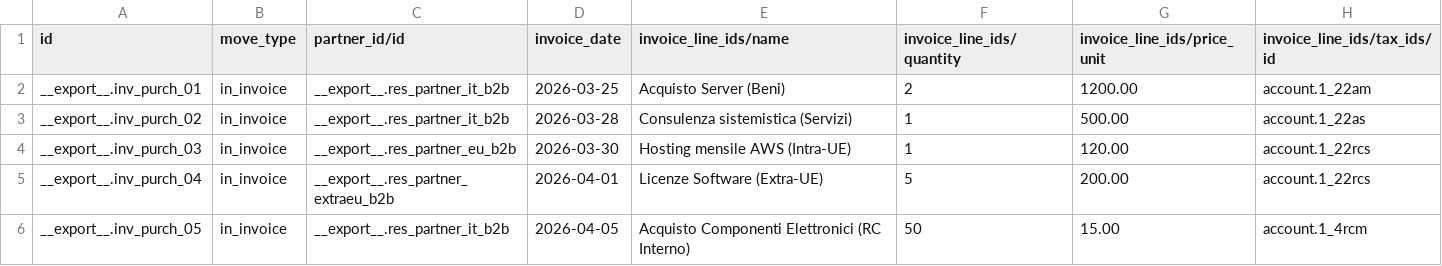
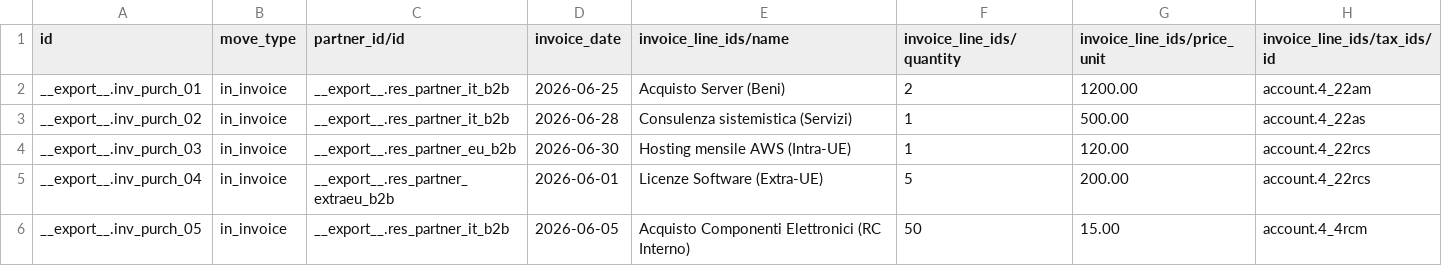
Before and after one commit to aylef-odoo/odoo-jarvis-it-toolkit, a CSV file: IT/demo-data/bills.csv, drawn as a sheet.

```diff
--- a/IT/demo-data/bills.csv
+++ b/IT/demo-data/bills.csv
@@ -1,6 +1,6 @@
 id,move_type,partner_id/id,invoice_date,invoice_line_ids/name,invoice_line_ids/quantity,invoice_line_ids/price_unit,invoice_line_ids/tax_ids/id
-__export__.inv_purch_01,in_invoice,__export__.res_partner_it_b2b,2026-03-25,"Acquisto Server (Beni)",2,1200.00,account.1_22am
-__export__.inv_purch_02,in_invoice,__export__.res_partner_it_b2b,2026-03-28,"Consulenza sistemistica (Servizi)",1,500.00,account.1_22as
-__export__.inv_purch_03,in_invoice,__export__.res_partner_eu_b2b,2026-03-30,"Hosting mensile AWS (Intra-UE)",1,120.00,account.1_22rcs
-__export__.inv_purch_04,in_invoice,__export__.res_partner_extraeu_b2b,2026-04-01,"Licenze Software (Extra-UE)",5,200.00,account.1_22rcs
-__export__.inv_purch_05,in_invoice,__export__.res_partner_it_b2b,2026-04-05,"Acquisto Componenti Elettronici (RC Interno)",50,15.00,account.1_4rcm
+__export__.inv_purch_01,in_invoice,__export__.res_partner_it_b2b,2026-06-25,"Acquisto Server (Beni)",2,1200.00,account.4_22am
+__export__.inv_purch_02,in_invoice,__export__.res_partner_it_b2b,2026-06-28,"Consulenza sistemistica (Servizi)",1,500.00,account.4_22as
+__export__.inv_purch_03,in_invoice,__export__.res_partner_eu_b2b,2026-06-30,"Hosting mensile AWS (Intra-UE)",1,120.00,account.4_22rcs
+__export__.inv_purch_04,in_invoice,__export__.res_partner_extraeu_b2b,2026-06-01,"Licenze Software (Extra-UE)",5,200.00,account.4_22rcs
+__export__.inv_purch_05,in_invoice,__export__.res_partner_it_b2b,2026-06-05,"Acquisto Componenti Elettronici (RC Interno)",50,15.00,account.4_4rcm
```
Also changed, not shown: IT/demo-data/invoices.csv, 3 other files.
